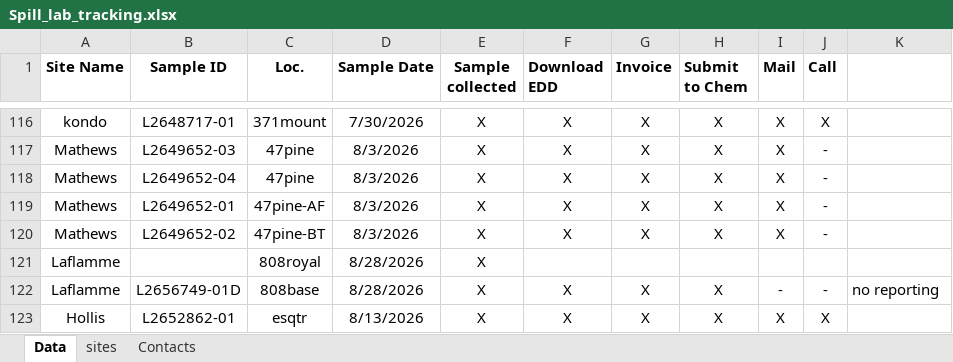
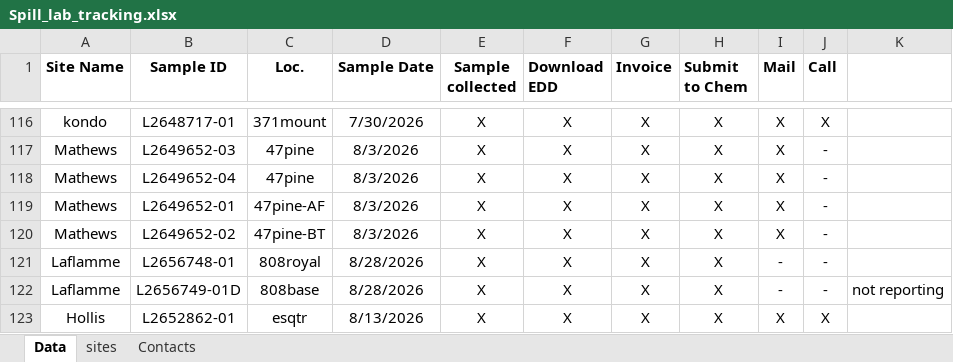
Before and after one commit to lhbeem/DEP_refactor, an Excel workbook: lookup/Spill_lab_tracking.xlsx, sheet Data, drawn as a sheet; only a part is shown, gaps mark what is left out; values as stored, in another font and other column widths than the file's, no borders; conditional formats not drawn; removed rows and columns are numbered as before the commit, all else as after; the diff names each change by its address in the sheet, - before the commit and + after, or states it on an @@ line.

```diff
--- a/lookup/Spill_lab_tracking.xlsx (sheet Data)
+++ b/lookup/Spill_lab_tracking.xlsx (sheet Data)
-row 121: Laflamme |  | 808royal | 8/28/2026 | X
+row 121: Laflamme | L2656748-01 | 808royal | 8/28/2026 | X | X | X | X | - | -
-K122: no reporting
+K122: not reporting
```
Also changed, not shown: sheet sites, 2 other files.
